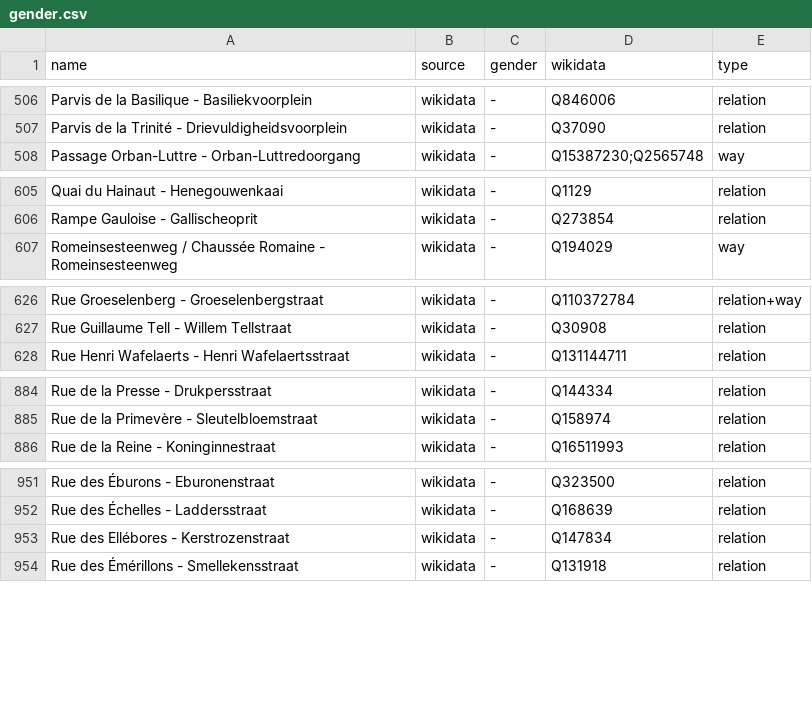
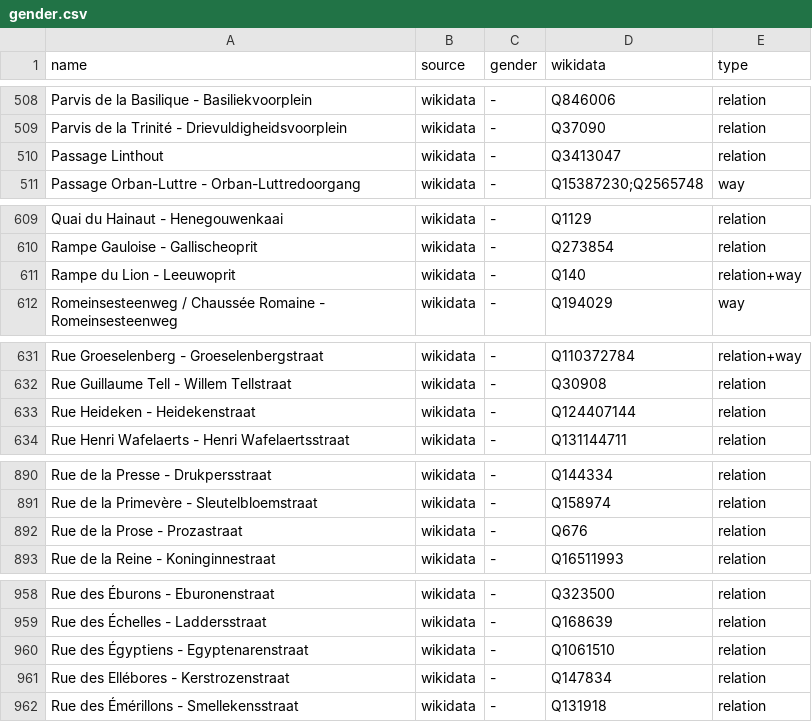
Before and after one commit to EqualStreetNames/equalstreetnames-brussels, a CSV file: data/gender.csv, drawn as a sheet; only a part is shown, gaps mark what is left out; the diff covers the shown part only; the diff names each change by its address in the sheet, - before the commit and + after, or states it on an @@ line.

```diff
--- a/data/gender.csv
+++ b/data/gender.csv
+row 510: Passage Linthout | wikidata | - | Q3413047 | relation
+row 611: Rampe du Lion - Leeuwoprit | wikidata | - | Q140 | relation+way
+row 633: Rue Heideken - Heidekenstraat | wikidata | - | Q124407144 | relation
+row 892: Rue de la Prose - Prozastraat | wikidata | - | Q676 | relation
+row 960: Rue des Égyptiens - Egyptenarenstraat | wikidata | - | Q1061510 | relation
```
Also changed, not shown: 16 added rows, 3 removed rows and 6 edited cells elsewhere in this file, data/other.csv, 4 other files.
